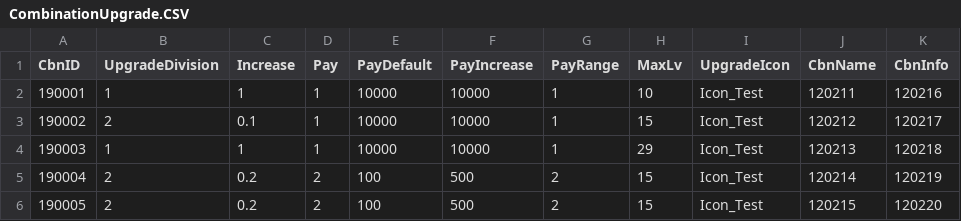
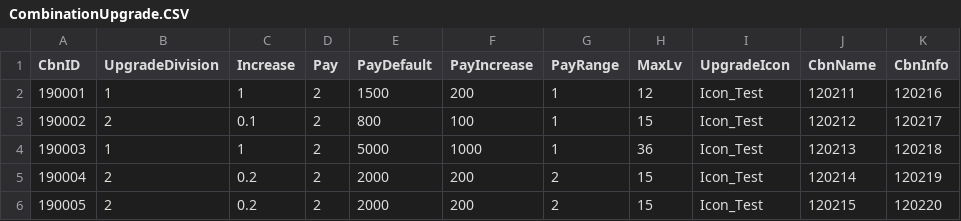
Before and after one commit to Kim-coding/SkillMaster, a CSV file: Assets/Resources/Table/CombinationUpgrade.CSV, drawn as a sheet.

Commit message:
조합 강화 테이블 수치 조정

```diff
--- a/Assets/Resources/Table/CombinationUpgrade.CSV
+++ b/Assets/Resources/Table/CombinationUpgrade.CSV
@@ -1,6 +1,6 @@
 CbnID,UpgradeDivision,Increase,Pay,PayDefault,PayIncrease,PayRange,MaxLv,UpgradeIcon,CbnName,CbnInfo
-190001,1,1,1,10000,10000,1,10,Icon_Test,120211,120216
-190002,2,0.1,1,10000,10000,1,15,Icon_Test,120212,120217
-190003,1,1,1,10000,10000,1,29,Icon_Test,120213,120218
-190004,2,0.2,2,100,500,2,15,Icon_Test,120214,120219
-190005,2,0.2,2,100,500,2,15,Icon_Test,120215,120220
+190001,1,1,2,1500,200,1,12,Icon_Test,120211,120216
+190002,2,0.1,2,800,100,1,15,Icon_Test,120212,120217
+190003,1,1,2,5000,1000,1,36,Icon_Test,120213,120218
+190004,2,0.2,2,2000,200,2,15,Icon_Test,120214,120219
+190005,2,0.2,2,2000,200,2,15,Icon_Test,120215,120220
```
